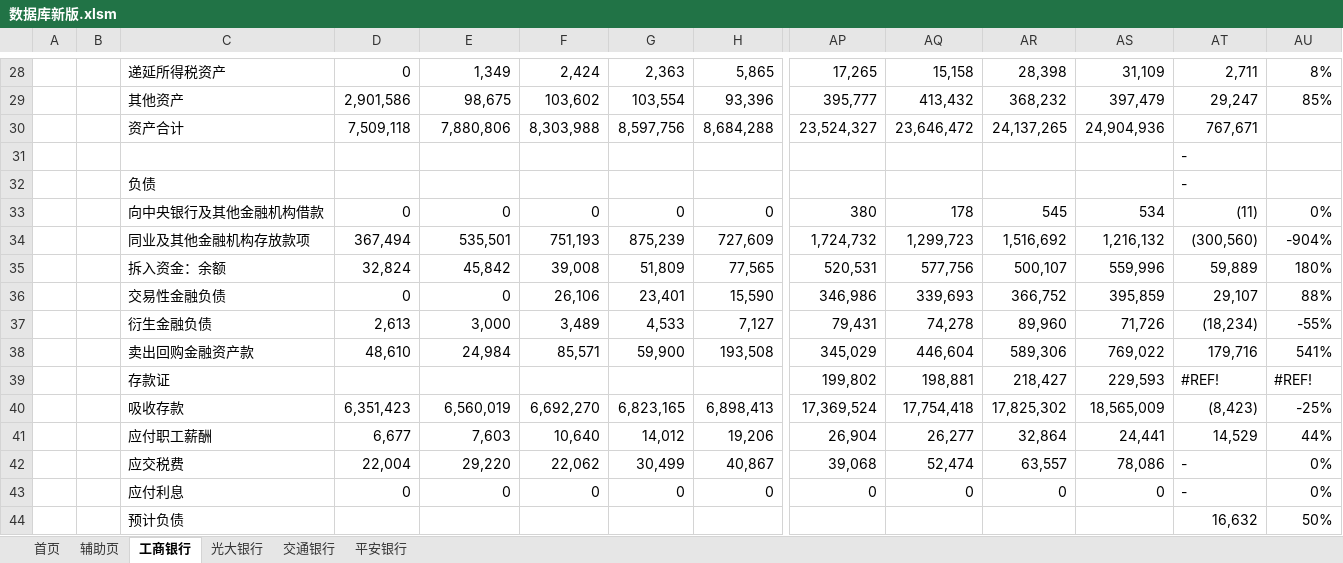
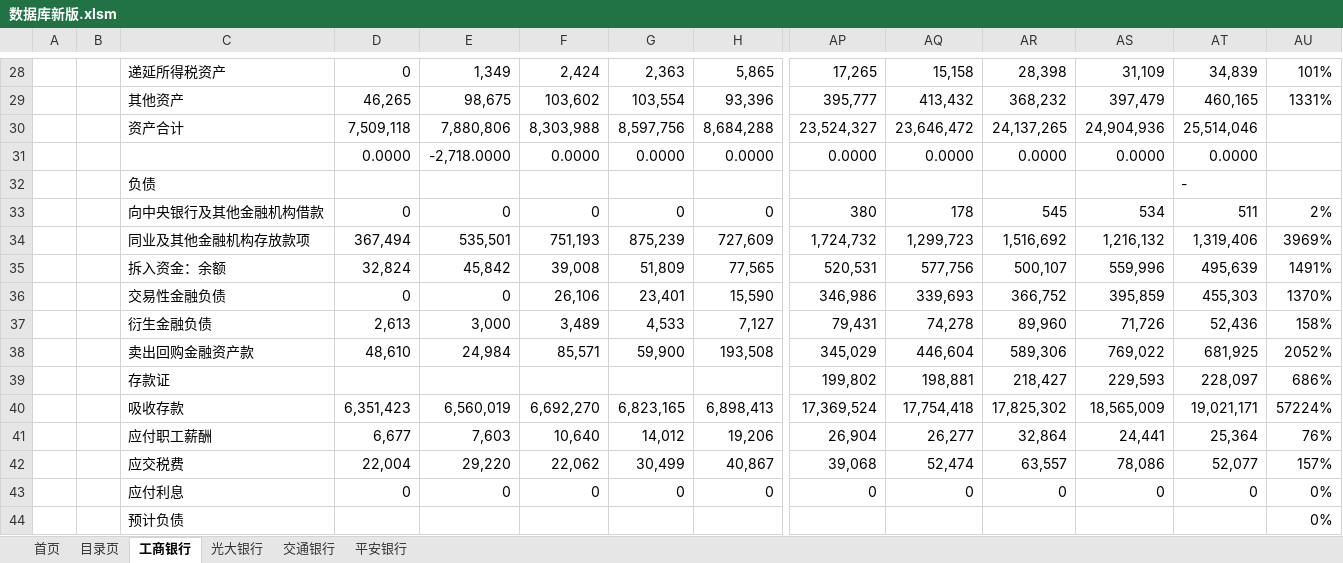
Before and after one commit to AugCHAN/SooChow_Bank, an Excel workbook: 大数据库/数据库新版.xlsm, sheet 工商银行, drawn as a sheet; only a part is shown, gaps mark what is left out; values as stored, in another font and other column widths than the file's, no cell formats; charts and pictures and conditional formats not drawn; removed rows and columns are numbered as before the commit, all else as after; rows hold the shown columns only; the diff covers the shown part only; the diff names each change by its address in the sheet, - before the commit and + after, or states it on an @@ line.

```diff
--- a/大数据库/数据库新版.xlsm (sheet 工商银行)
+++ b/大数据库/数据库新版.xlsm (sheet 工商银行)
-sheet tab: 辅助页
+sheet tab: 目录页
-AT28: 2,711
+AT28: 34,839
-AU28: 8%
+AU28: 101%
-D29: 2,901,586
+D29: 46,265
-AT29: 29,247
+AT29: 460,165
-AU29: 85%
+AU29: 1331%
-AT30: 767,671
+AT30: 25,514,046
-row 31:  |  |  |  |  |  |  |  |  |  |  |  | -
+row 31:  |  |  | 0.0000 | -2,718.0000 | 0.0000 | 0.0000 | 0.0000 | 0.0000 | 0.0000 | 0.0000 | 0.0000 | 0.0000
-AT33: (11)
+AT33: 511
-AU33: 0%
+AU33: 2%
-AT34: (300,560)
+AT34: 1,319,406
-AU34: -904%
+AU34: 3969%
-AT35: 59,889
+AT35: 495,639
-AU35: 180%
+AU35: 1491%
-AT36: 29,107
+AT36: 455,303
-AU36: 88%
+AU36: 1370%
-AT37: (18,234)
+AT37: 52,436
-AU37: -55%
+AU37: 158%
-AT38: 179,716
+AT38: 681,925
-AU38: 541%
+AU38: 2052%
-AT39: #REF!
+AT39: 228,097
-AU39: #REF!
+AU39: 686%
-AT40: (8,423)
+AT40: 19,021,171
-AU40: -25%
+AU40: 57224%
-AT41: 14,529
+AT41: 25,364
-AU41: 44%
+AU41: 76%
-AT42: -
+AT42: 52,077
-AU42: 0%
+AU42: 157%
-AT43: -
+AT43: 0
-AT44: 16,632
+AT44: (empty)
-AU44: 50%
+AU44: 0%
```
Also changed, not shown: other rows of this sheet, sheet 首页, sheet 目录页, cell formats, charts or pictures, 大数据库/数据库分银行/工商银行.xlsx.
